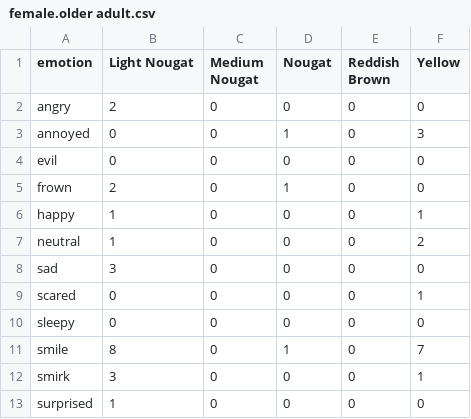
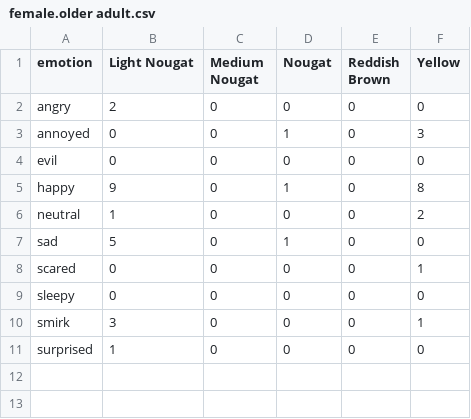
Before and after one commit to WomensBrickInitiative/research_2025, a CSV file: data/flowchart/flowchart_counts/female.older adult.csv (was flowchart_counts/female.older adult.csv), drawn as a sheet.

```diff
--- a/flowchart_counts/female.older adult.csv
+++ b/data/flowchart/flowchart_counts/female.older adult.csv
@@ -4,9 +4,7 @@ annoyed,0,0,1,0,3
 evil,0,0,0,0,0
-frown,2,0,1,0,0
-happy,1,0,0,0,1
+happy,9,0,1,0,8
 neutral,1,0,0,0,2
-sad,3,0,0,0,0
+sad,5,0,1,0,0
 scared,0,0,0,0,1
 sleepy,0,0,0,0,0
-smile,8,0,1,0,7
 smirk,3,0,0,0,1
```
Also changed, not shown: data/flowchart/flowchart_counts/female.child.csv, data/flowchart/flowchart_counts/female.young adult.csv, 22 other files.
